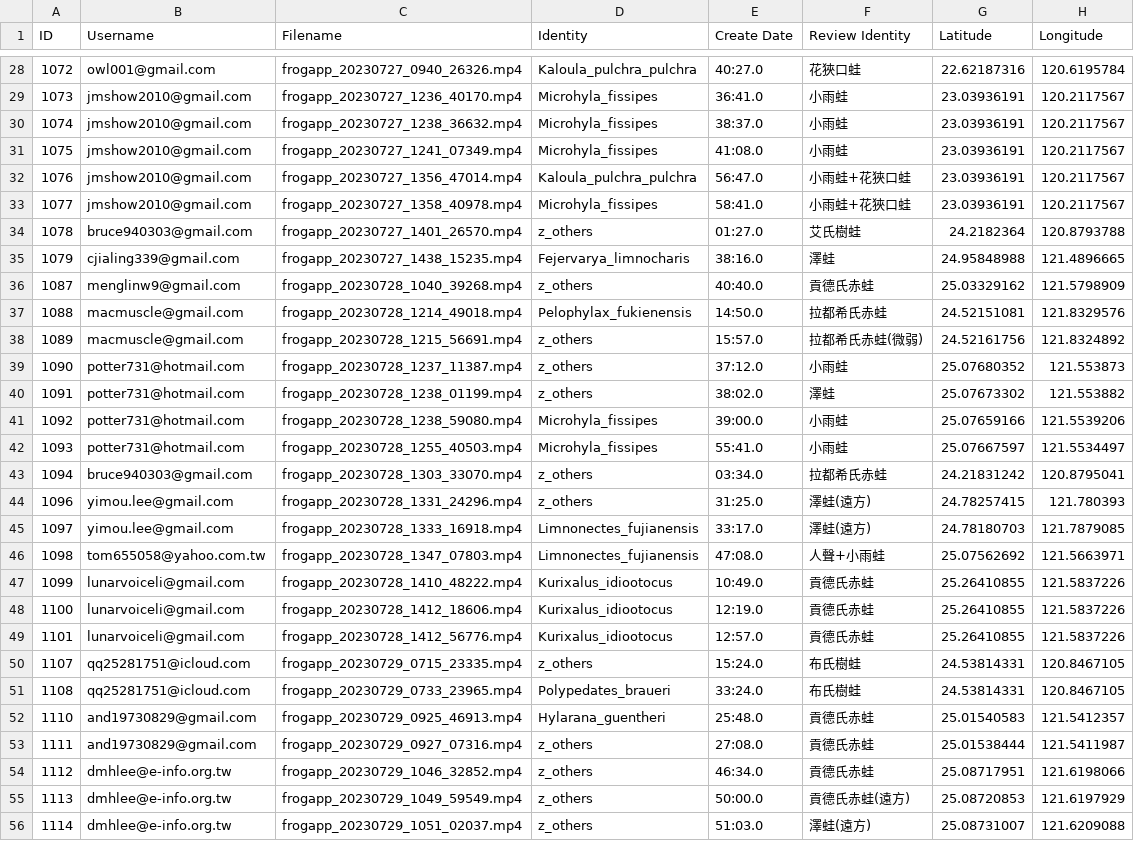
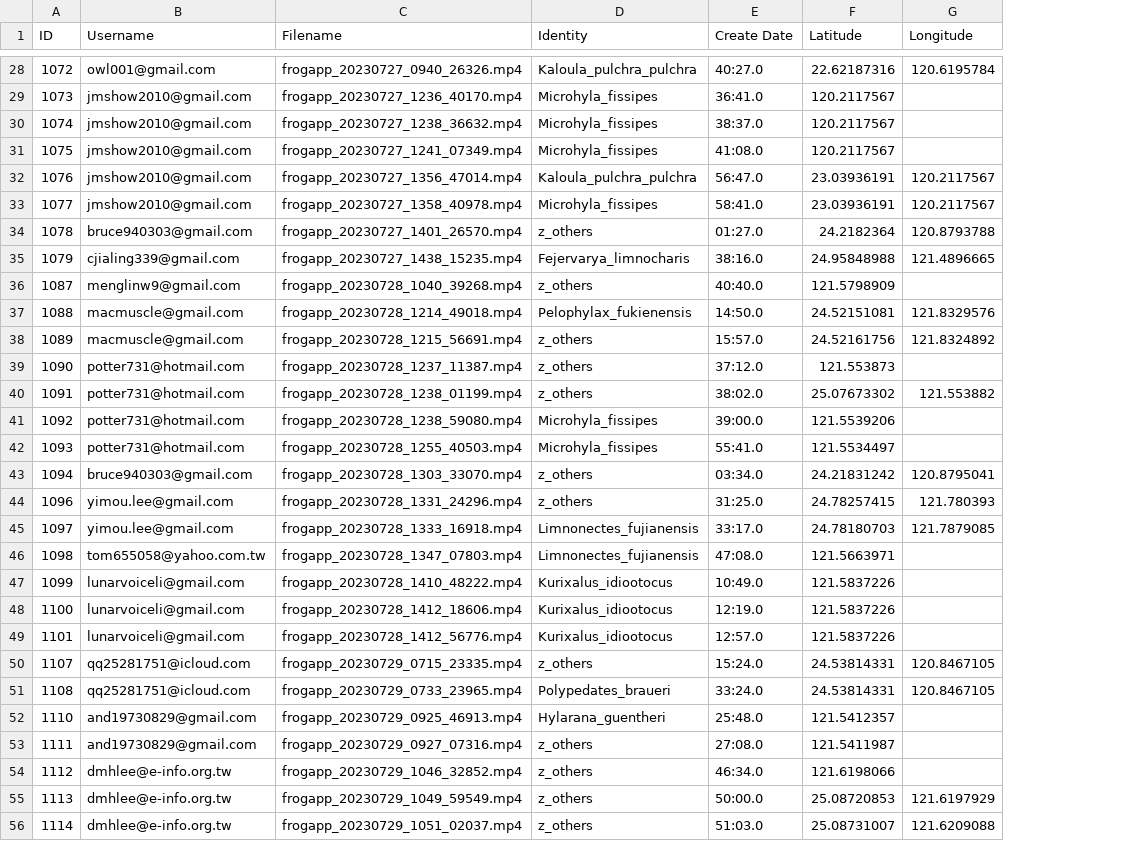
Before and after one commit to yuting-arch/my-frog-map, a CSV file: raw_data.csv, drawn as a sheet; only a part is shown, gaps mark what is left out; removed rows and columns are numbered as before the commit, all else as after; the diff covers the shown part only; the diff names each change by its address in the sheet, - before the commit and + after, or states it on an @@ line.

```diff
--- a/raw_data.csv
+++ b/raw_data.csv
-column F (Review Identity), rows 28-56: 花狹口蛙 | 小雨蛙 | 小雨蛙 | 小雨蛙 | 小雨蛙+花狹口蛙 | 小雨蛙+花狹口蛙 | 艾氏樹蛙 | 澤蛙 | 貢德氏赤蛙 | 拉都希氏赤蛙 | 拉都希氏赤蛙(微弱) | 小雨蛙 | 澤蛙 | 小雨蛙 | 小雨蛙 | 拉都希氏赤蛙 | 澤蛙(遠方) | 澤蛙(遠方) | 人聲+小雨蛙 | 貢德氏赤蛙 | 貢德氏赤蛙 | 貢德氏赤蛙 | 布氏樹蛙 | 布氏樹蛙 | 貢德氏赤蛙 | 貢德氏赤蛙 | 貢德氏赤蛙 | 貢德氏赤蛙(遠方) | 澤蛙(遠方)
-F29:F31 (Latitude): 23.03936191
+F29:F31 (Latitude): 120.2117567
-G29:G31 (Longitude): 120.2117567
+G29:G31 (Longitude): (empty)
-F36 (Latitude): 25.03329162
+F36 (Latitude): 121.5798909
-G36 (Longitude): 121.5798909
+G36 (Longitude): (empty)
-F39 (Latitude): 25.07680352
+F39 (Latitude): 121.553873
-G39 (Longitude): 121.553873
+G39 (Longitude): (empty)
-F41 (Latitude): 25.07659166
+F41 (Latitude): 121.5539206
-G41 (Longitude): 121.5539206
+G41 (Longitude): (empty)
-F42 (Latitude): 25.07667597
+F42 (Latitude): 121.5534497
-G42 (Longitude): 121.5534497
+G42 (Longitude): (empty)
-F46 (Latitude): 25.07562692
+F46 (Latitude): 121.5663971
-G46 (Longitude): 121.5663971
+G46 (Longitude): (empty)
-F47:F49 (Latitude): 25.26410855
+F47:F49 (Latitude): 121.5837226
-G47:G49 (Longitude): 121.5837226
+G47:G49 (Longitude): (empty)
-F52 (Latitude): 25.01540583
+F52 (Latitude): 121.5412357
-G52 (Longitude): 121.5412357
+G52 (Longitude): (empty)
-F53 (Latitude): 25.01538444
+F53 (Latitude): 121.5411987
-G53 (Longitude): 121.5411987
+G53 (Longitude): (empty)
-F54 (Latitude): 25.08717951
+F54 (Latitude): 121.6198066
-G54 (Longitude): 121.6198066
+G54 (Longitude): (empty)
```
Also changed, not shown: 42 edited cells elsewhere in this file, verified_data.csv.
